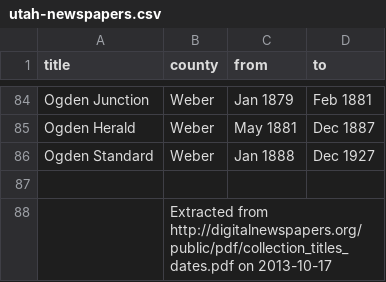
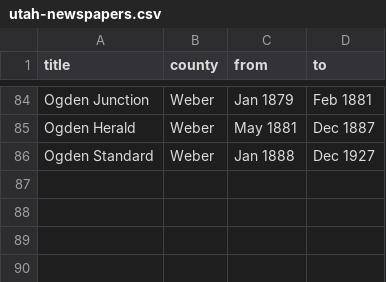
Before and after one commit to todrobbins/utah-newspapers, a CSV file: utah-newspapers.csv, drawn as a sheet; only a part is shown, gaps mark what is left out; the diff names each change by its address in the sheet, - before the commit and + after, or states it on an @@ line.

Commit message:
removed extra comma

```diff
--- a/utah-newspapers.csv
+++ b/utah-newspapers.csv
-row 87: (empty)
-row 88:  | Extracted from http://digitalnewspapers.org/public/pdf/collection_titles_dates.pdf on 2013-10-17
```
